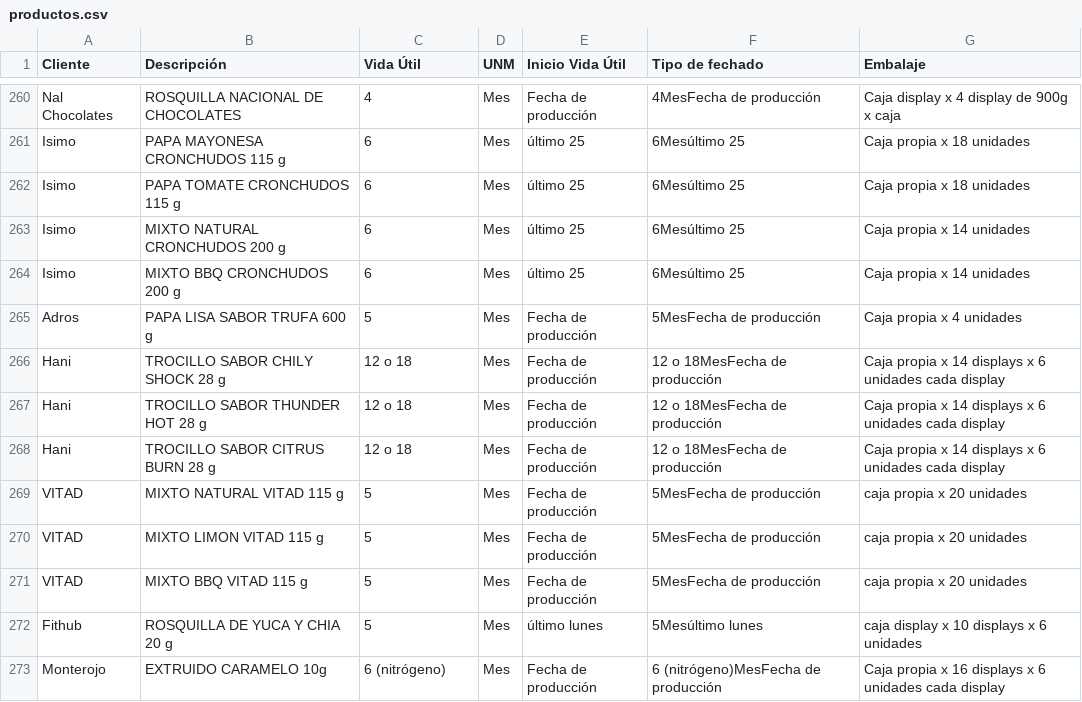
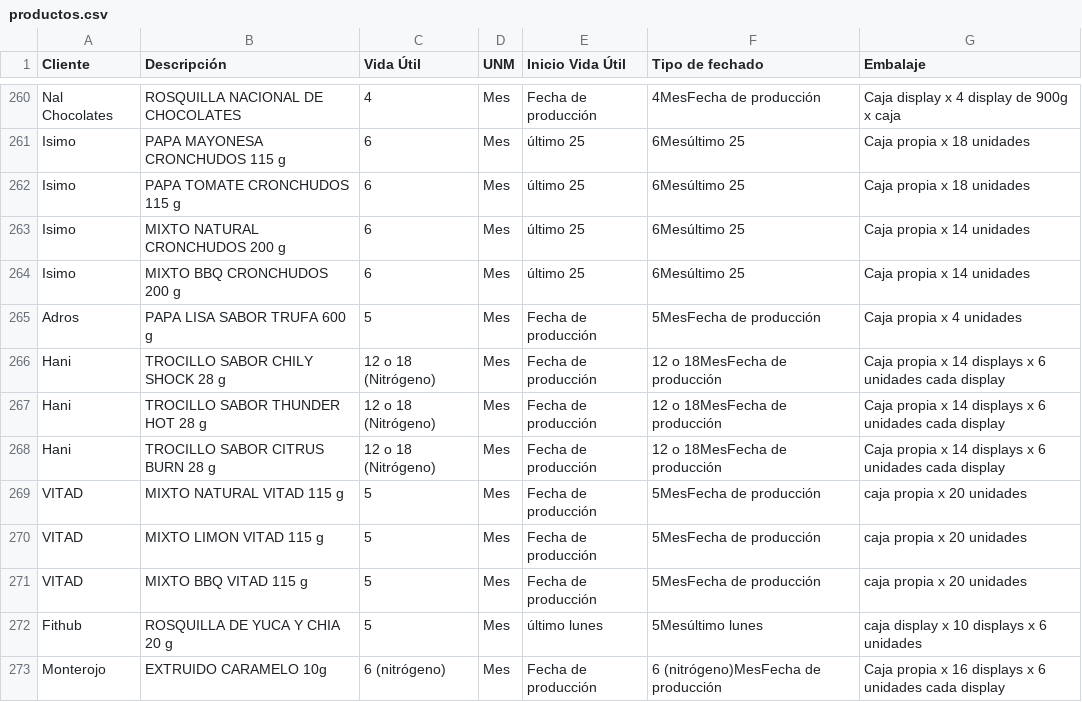
Before and after one commit to analistasgcproductosvicky-max/calculadora-fechas-vencimiento, a CSV file: productos.csv, drawn as a sheet; only a part is shown, gaps mark what is left out.

Commit message:
Update productos.csv

```diff
--- a/productos.csv
+++ b/productos.csv
@@ -265,5 +265,5 @@ Isimo;MIXTO BBQ CRONCHUDOS  200 g ;6;Mes;último 25;6Mesúltimo 25;Caja propia x
 Adros;PAPA LISA SABOR TRUFA  600 g ;5;Mes;Fecha de producción;5MesFecha de producción;Caja propia x 4 unidades
-Hani;TROCILLO SABOR CHILY SHOCK  28 g ;12 o 18;Mes;Fecha de producción;12 o 18MesFecha de producción;Caja propia x 14 displays x 6 unidades cada display
-Hani;TROCILLO SABOR THUNDER HOT 28 g ;12 o 18;Mes;Fecha de producción;12 o 18MesFecha de producción;Caja propia x 14 displays x 6 unidades cada display
-Hani;TROCILLO SABOR CITRUS BURN  28 g;12 o 18;Mes;Fecha de producción;12 o 18MesFecha de producción;Caja propia x 14 displays x 6 unidades cada display
+Hani;TROCILLO SABOR CHILY SHOCK  28 g ;12 o 18 (Nitrógeno);Mes;Fecha de producción;12 o 18MesFecha de producción;Caja propia x 14 displays x 6 unidades cada display
+Hani;TROCILLO SABOR THUNDER HOT 28 g ;12 o 18 (Nitrógeno);Mes;Fecha de producción;12 o 18MesFecha de producción;Caja propia x 14 displays x 6 unidades cada display
+Hani;TROCILLO SABOR CITRUS BURN  28 g;12 o 18 (Nitrógeno);Mes;Fecha de producción;12 o 18MesFecha de producción;Caja propia x 14 displays x 6 unidades cada display
 VITAD;MIXTO NATURAL VITAD 115 g ;5;Mes;Fecha de producción;5MesFecha de producción;caja propia x 20 unidades
```
